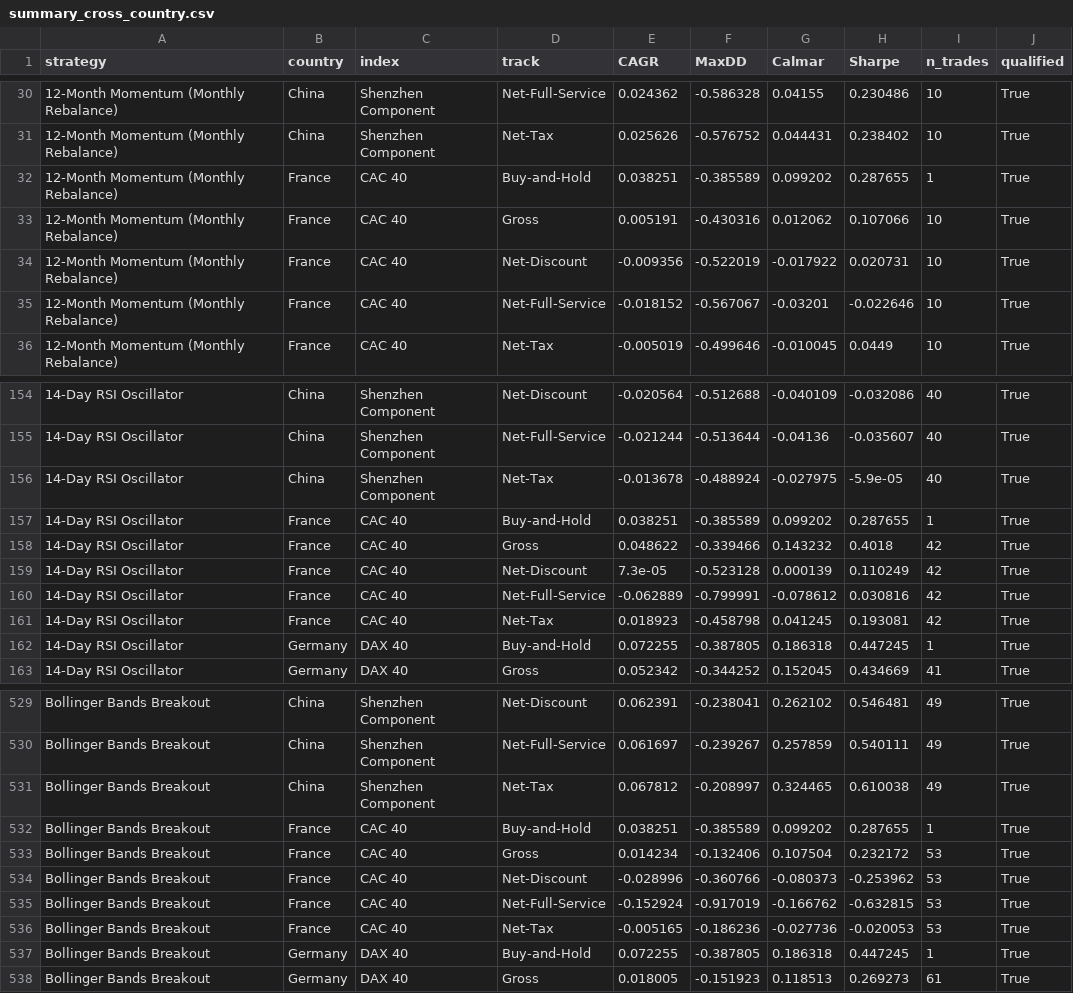
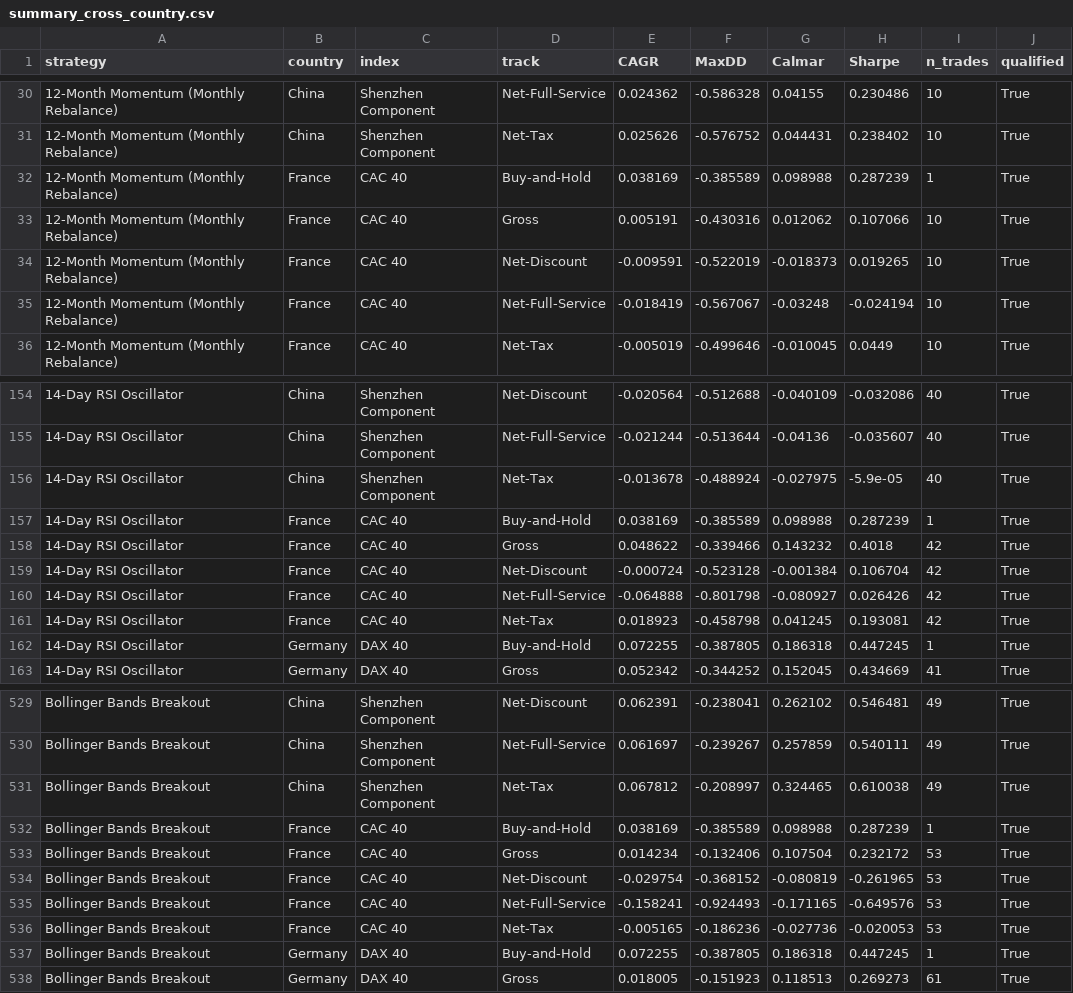
Before and after one commit to GauravJaypatre/Cross-Market-Strategy, a CSV file: results/full_battery/summary_cross_country.csv, drawn as a sheet; only a part is shown, gaps mark what is left out; the diff covers the shown part only.

```diff
--- a/results/full_battery/summary_cross_country.csv
+++ b/results/full_battery/summary_cross_country.csv
@@ -31,6 +31,6 @@ strategy,country,index,track,CAGR,MaxDD,Calmar,Sharpe,n_trades,qualified
 12-Month Momentum (Monthly Rebalance),China,Shenzhen Component,Net-Tax,0.025626,-0.576752,0.044431,0.238402,10,True
-12-Month Momentum (Monthly Rebalance),France,CAC 40,Buy-and-Hold,0.038251,-0.385589,0.099202,0.287655,1,True
+12-Month Momentum (Monthly Rebalance),France,CAC 40,Buy-and-Hold,0.038169,-0.385589,0.098988,0.287239,1,True
 12-Month Momentum (Monthly Rebalance),France,CAC 40,Gross,0.005191,-0.430316,0.012062,0.107066,10,True
-12-Month Momentum (Monthly Rebalance),France,CAC 40,Net-Discount,-0.009356,-0.522019,-0.017922,0.020731,10,True
-12-Month Momentum (Monthly Rebalance),France,CAC 40,Net-Full-Service,-0.018152,-0.567067,-0.03201,-0.022646,10,True
+12-Month Momentum (Monthly Rebalance),France,CAC 40,Net-Discount,-0.009591,-0.522019,-0.018373,0.019265,10,True
+12-Month Momentum (Monthly Rebalance),France,CAC 40,Net-Full-Service,-0.018419,-0.567067,-0.03248,-0.024194,10,True
 12-Month Momentum (Monthly Rebalance),France,CAC 40,Net-Tax,-0.005019,-0.499646,-0.010045,0.0449,10,True
@@ -156,6 +156,6 @@ strategy,country,index,track,CAGR,MaxDD,Calmar,Sharpe,n_trades,qualified
 14-Day RSI Oscillator,China,Shenzhen Component,Net-Tax,-0.013678,-0.488924,-0.027975,-5.9e-05,40,True
-14-Day RSI Oscillator,France,CAC 40,Buy-and-Hold,0.038251,-0.385589,0.099202,0.287655,1,True
+14-Day RSI Oscillator,France,CAC 40,Buy-and-Hold,0.038169,-0.385589,0.098988,0.287239,1,True
 14-Day RSI Oscillator,France,CAC 40,Gross,0.048622,-0.339466,0.143232,0.4018,42,True
-14-Day RSI Oscillator,France,CAC 40,Net-Discount,7.3e-05,-0.523128,0.000139,0.110249,42,True
-14-Day RSI Oscillator,France,CAC 40,Net-Full-Service,-0.062889,-0.799991,-0.078612,0.030816,42,True
+14-Day RSI Oscillator,France,CAC 40,Net-Discount,-0.000724,-0.523128,-0.001384,0.106704,42,True
+14-Day RSI Oscillator,France,CAC 40,Net-Full-Service,-0.064888,-0.801798,-0.080927,0.026426,42,True
 14-Day RSI Oscillator,France,CAC 40,Net-Tax,0.018923,-0.458798,0.041245,0.193081,42,True
@@ -531,6 +531,6 @@ Bollinger Bands Breakout,China,Shenzhen Component,Net-Full-Service,0.061697,-0.2
 Bollinger Bands Breakout,China,Shenzhen Component,Net-Tax,0.067812,-0.208997,0.324465,0.610038,49,True
-Bollinger Bands Breakout,France,CAC 40,Buy-and-Hold,0.038251,-0.385589,0.099202,0.287655,1,True
+Bollinger Bands Breakout,France,CAC 40,Buy-and-Hold,0.038169,-0.385589,0.098988,0.287239,1,True
 Bollinger Bands Breakout,France,CAC 40,Gross,0.014234,-0.132406,0.107504,0.232172,53,True
-Bollinger Bands Breakout,France,CAC 40,Net-Discount,-0.028996,-0.360766,-0.080373,-0.253962,53,True
-Bollinger Bands Breakout,France,CAC 40,Net-Full-Service,-0.152924,-0.917019,-0.166762,-0.632815,53,True
+Bollinger Bands Breakout,France,CAC 40,Net-Discount,-0.029754,-0.368152,-0.080819,-0.261965,53,True
+Bollinger Bands Breakout,France,CAC 40,Net-Full-Service,-0.158241,-0.924493,-0.171165,-0.649576,53,True
 Bollinger Bands Breakout,France,CAC 40,Net-Tax,-0.005165,-0.186236,-0.027736,-0.020053,53,True
```
Also changed, not shown: 27 edited cells elsewhere in this file, brokerage_dataset.csv, results/full_battery/fdr_corrected_significance.csv, 29 other files.
